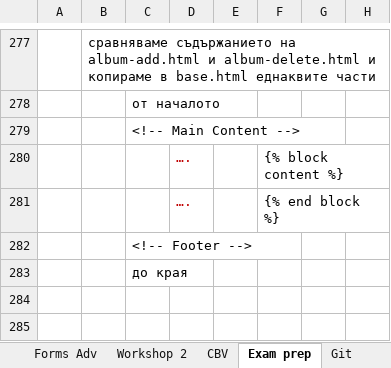
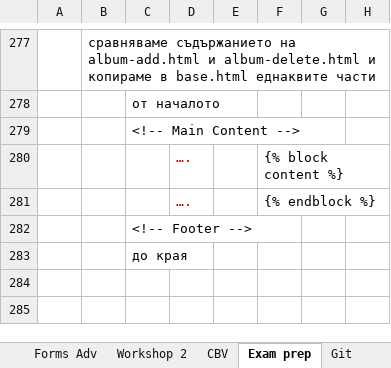
Before and after one commit to Vasil-S-Vasilev/git_test, an Excel workbook: Django 01.03.25.xlsx, sheet Exam prep, drawn as a sheet; only a part is shown, gaps mark what is left out; values as stored, in another font and other column widths than the file's, no borders; charts and pictures not drawn; the diff names each change by its address in the sheet, - before the commit and + after, or states it on an @@ line.

```diff
--- a/Django 01.03.25.xlsx (sheet Exam prep)
+++ b/Django 01.03.25.xlsx (sheet Exam prep)
-F281: {% end block %}
+F281: {% endblock %}
```
Also changed, not shown: sheet Info, sheet Imports.
